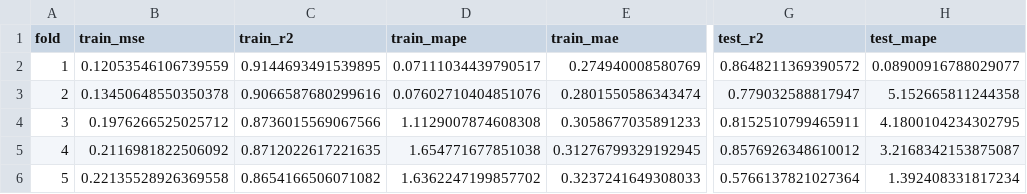
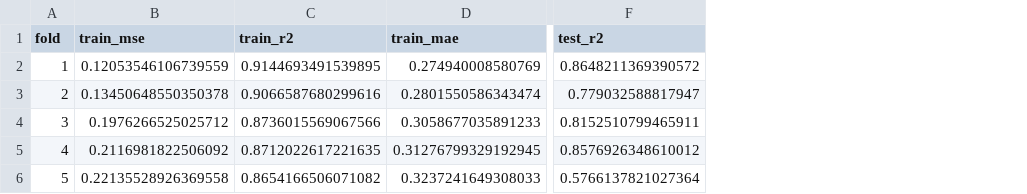
Before and after one commit to goksu-uzunturk/DI502_ElectricityPrediction, a CSV file: notebooks/results/XGB_results.csv, drawn as a sheet; only a part is shown, gaps mark what is left out; the diff names each change by its address in the sheet, - before the commit and + after, or states it on an @@ line.

```diff
--- a/notebooks/results/XGB_results.csv
+++ b/notebooks/results/XGB_results.csv
-column D (train_mape), rows 2-6: 0.07111034439790517 | 0.07602710404851076 | 1.1129007874608308 | 1.654771677851038 | 1.6362247199857702
-column H (test_mape), rows 2-6: 0.08900916788029077 | 5.152665811244358 | 4.1800104234302795 | 3.2168342153875087 | 1.392408331817234
```
Also changed, not shown: 21 other files.
